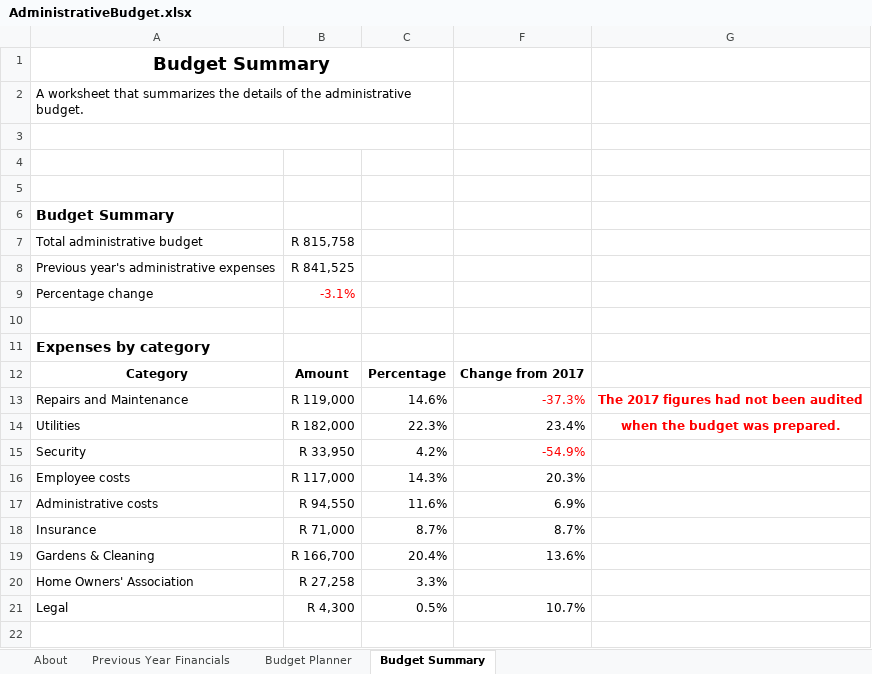
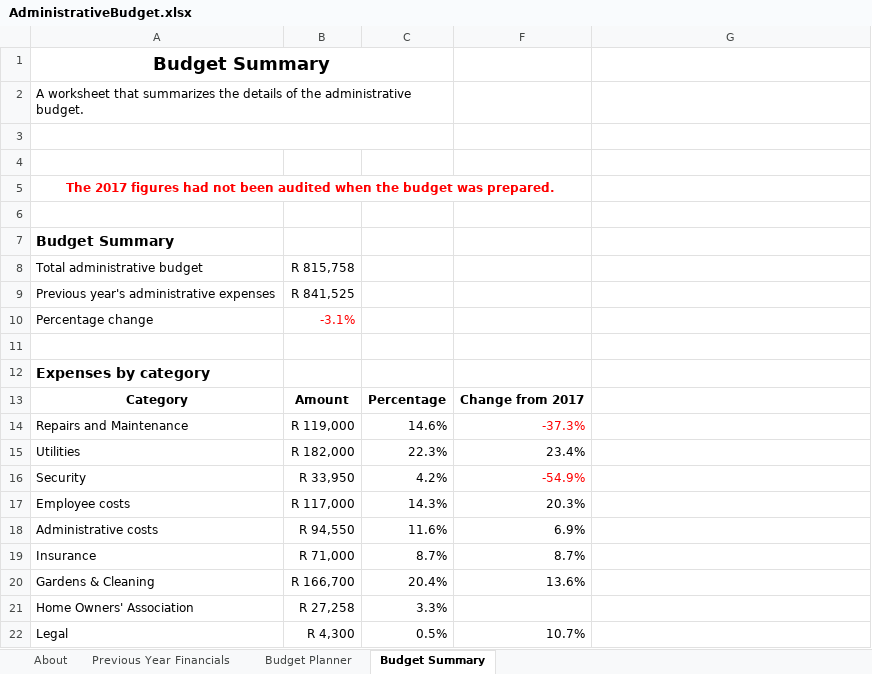
Before and after one commit to tokaivillas/ReservesPlanner, an Excel workbook: real_world/brittany_tokai_villas/2017_2018/AdministrativeBudget.xlsx, sheet Budget Summary, drawn as a sheet; values as stored, in another font and other column widths than the file's, no borders; addresses are those after the commit; the diff names each change by its address in the sheet, - before the commit and + after, or states it on an @@ line.

Commit message:
Improve layout of budget summary worksheet.

```diff
--- a/real_world/brittany_tokai_villas/2017_2018/AdministrativeBudget.xlsx (sheet Budget Summary)
+++ b/real_world/brittany_tokai_villas/2017_2018/AdministrativeBudget.xlsx (sheet Budget Summary)
+row 5: The 2017 figures had not been audited when the budget was prepared.
-G14: The 2017 figures had not been audited
+G14: (empty)
-G15: when the budget was prepared.
+G15: (empty)
```
Also changed, not shown: formulas that keep their value, 2 other files.
